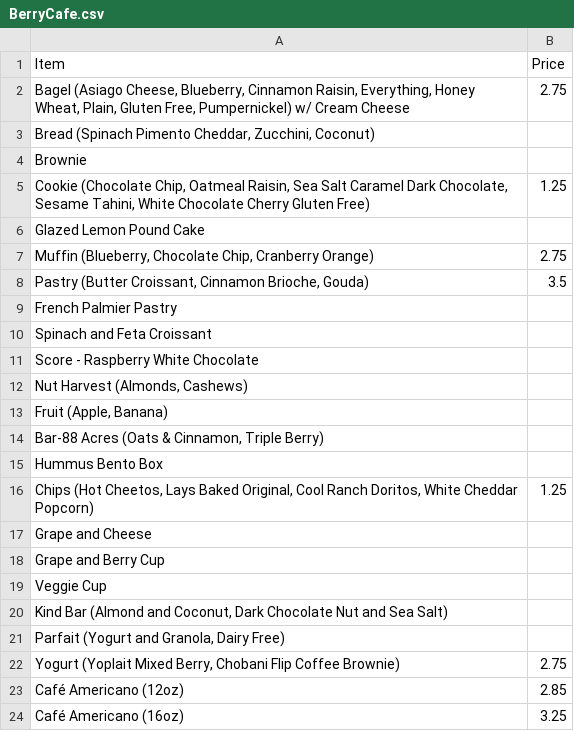
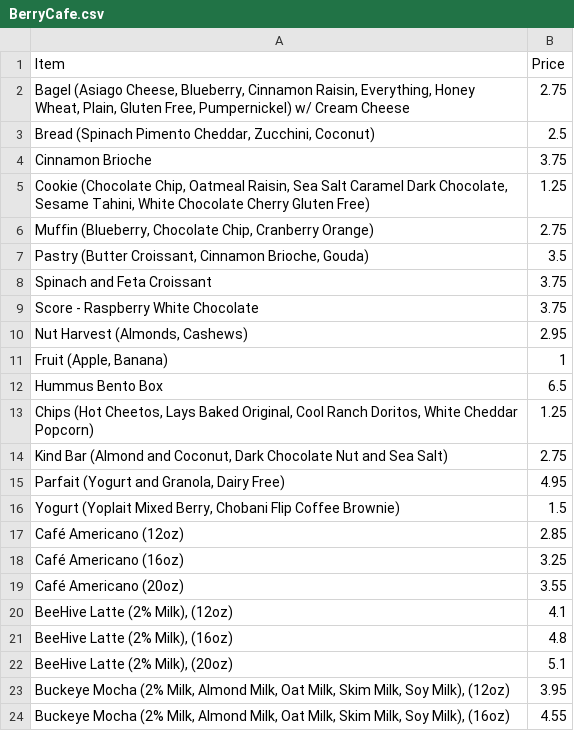
Before and after one commit to kubiteddie/meal-optimization, a CSV file: menuCSV/BerryCafe.csv, drawn as a sheet; only a part is shown; the shorter side is filled out with more unchanged rows; the diff covers the shown part only.

Commit message:
Filled in Berry prices

```diff
--- a/menuCSV/BerryCafe.csv
+++ b/menuCSV/BerryCafe.csv
@@ -2,22 +2,16 @@
 "Bagel (Asiago Cheese, Blueberry, Cinnamon Raisin, Everything, Honey Wheat, Plain, Gluten Free, Pumpernickel) w/ Cream Cheese",2.75
-"Bread (Spinach Pimento Cheddar, Zucchini, Coconut)",
-Brownie,
+"Bread (Spinach Pimento Cheddar, Zucchini, Coconut)",2.5
+Cinnamon Brioche,3.75
 "Cookie (Chocolate Chip, Oatmeal Raisin, Sea Salt Caramel Dark Chocolate, Sesame Tahini, White Chocolate Cherry Gluten Free)",1.25
-Glazed Lemon Pound Cake,
 "Muffin (Blueberry, Chocolate Chip, Cranberry Orange)",2.75
 "Pastry (Butter Croissant, Cinnamon Brioche, Gouda)",3.5
-French Palmier Pastry,
-Spinach and Feta Croissant,
-Score - Raspberry White Chocolate,
-"Nut Harvest (Almonds, Cashews)",
-"Fruit (Apple, Banana)",
-"Bar-88 Acres (Oats & Cinnamon, Triple Berry)",
-Hummus Bento Box,
+Spinach and Feta Croissant,3.75
+Score - Raspberry White Chocolate,3.75
+"Nut Harvest (Almonds, Cashews)",2.95
+"Fruit (Apple, Banana)",1
+Hummus Bento Box,6.5
 "Chips (Hot Cheetos, Lays Baked Original, Cool Ranch Doritos, White Cheddar Popcorn)",1.25
-Grape and Cheese,
-Grape and Berry Cup,
-Veggie Cup,
-"Kind Bar (Almond and Coconut, Dark Chocolate Nut and Sea Salt)",
-"Parfait (Yogurt and Granola, Dairy Free)",
-"Yogurt (Yoplait Mixed Berry, Chobani Flip Coffee Brownie)",2.75
+"Kind Bar (Almond and Coconut, Dark Chocolate Nut and Sea Salt)",2.75
+"Parfait (Yogurt and Granola, Dairy Free)",4.95
+"Yogurt (Yoplait Mixed Berry, Chobani Flip Coffee Brownie)",1.5
 Café Americano (12oz),2.85
```
Also changed, not shown: 2 added rows, 5 removed rows and 4 edited cells elsewhere in this file.
